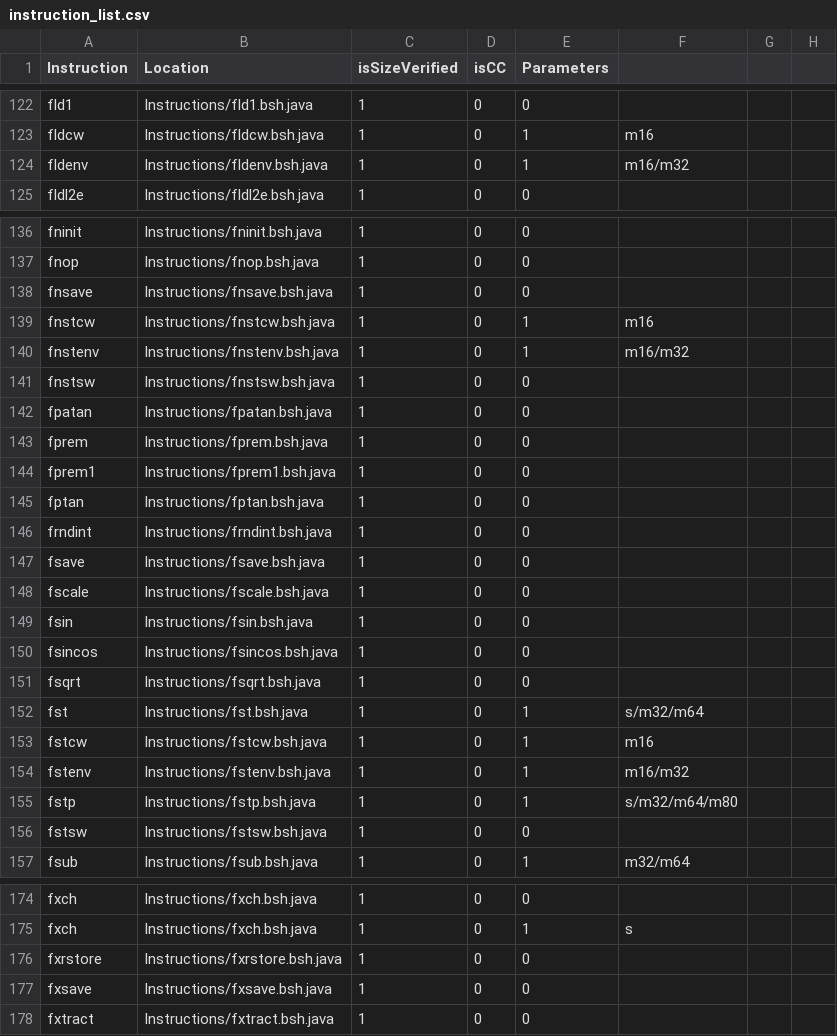
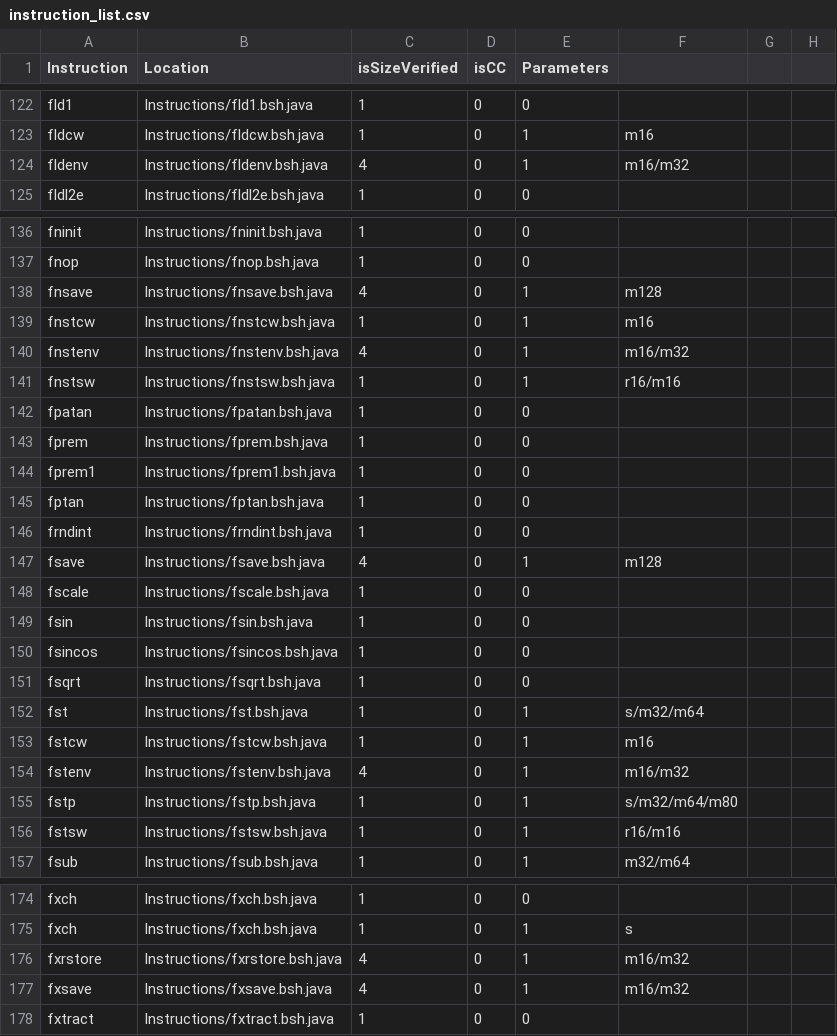
Before and after one commit to thejenigrace/thsst-calvis, a CSV file: Instructions/Mode/instruction_list.csv, drawn as a sheet; only a part is shown, gaps mark what is left out; the diff names each change by its address in the sheet, - before the commit and + after, or states it on an @@ line.

Commit message:
FPU conversion fixed fcom, fucom fixed comparison for NaN values fixed fpu control transfer

```diff
--- a/Instructions/Mode/instruction_list.csv
+++ b/Instructions/Mode/instruction_list.csv
-C124 (isSizeVerified): 1
+C124 (isSizeVerified): 4
-C138 (isSizeVerified): 1
+C138 (isSizeVerified): 4
-E138 (Parameters): 0
+E138 (Parameters): 1
-F138: (empty)
+F138: m128
-C140 (isSizeVerified): 1
+C140 (isSizeVerified): 4
-E141 (Parameters): 0
+E141 (Parameters): 1
-F141: (empty)
+F141: r16/m16
-C147 (isSizeVerified): 1
+C147 (isSizeVerified): 4
-E147 (Parameters): 0
+E147 (Parameters): 1
-F147: (empty)
+F147: m128
-C154 (isSizeVerified): 1
+C154 (isSizeVerified): 4
-E156 (Parameters): 0
+E156 (Parameters): 1
-F156: (empty)
+F156: r16/m16
-C176:C177 (isSizeVerified): 1
+C176:C177 (isSizeVerified): 4
-E176:E177 (Parameters): 0
+E176:E177 (Parameters): 1
-F176:F177: (empty)
+F176:F177: m16/m32
```
Also changed, not shown: Instructions/Mode/FPU_instructions.csv, 14 other files.
